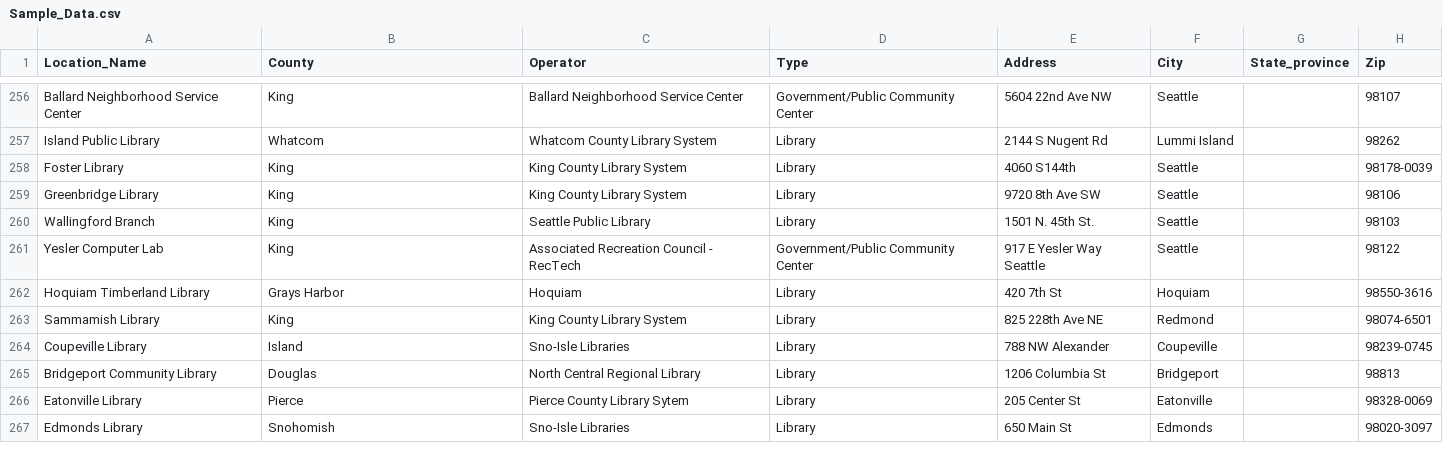
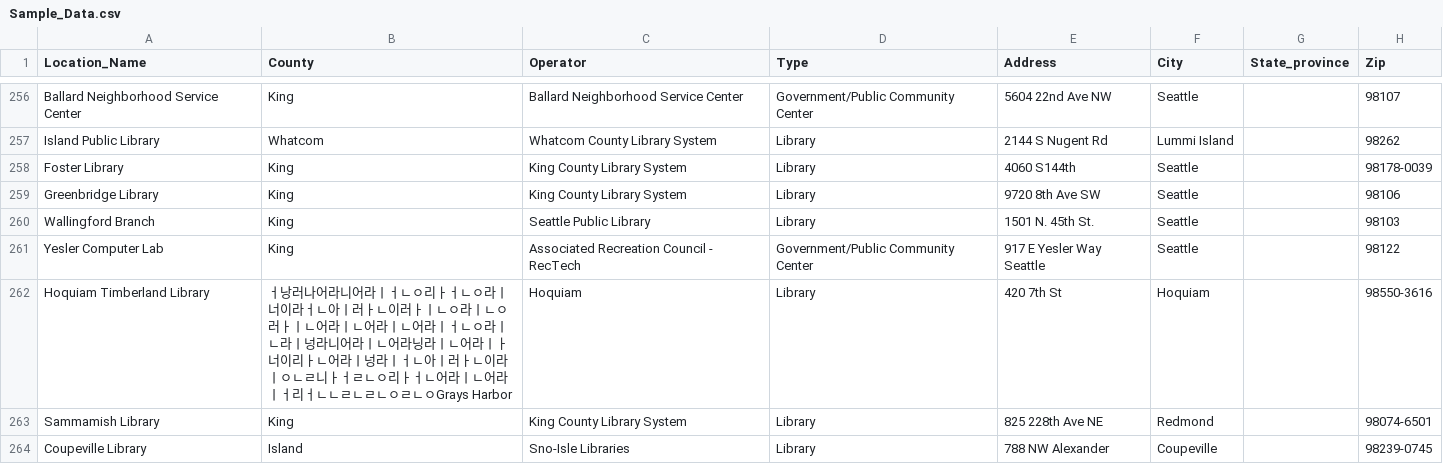
Before and after one commit to ssabba/cheyuk, a CSV file: Sample_Data.csv, drawn as a sheet; only a part is shown, gaps mark what is left out; the shorter side is filled out with more unchanged rows; the diff names each change by its address in the sheet, - before the commit and + after, or states it on an @@ line.

Commit message:
Update Sample_Data.csv

```diff
--- a/Sample_Data.csv
+++ b/Sample_Data.csv
-B262 (County): Grays Harbor
+B262 (County): ㅓ낭러나어라니어라ㅣㅓㄴㅇ리ㅏㅓㄴㅇ라ㅣ너이라ㅓㄴ아ㅣ러ㅏㄴ이러ㅏㅣㄴㅇ라ㅣㄴㅇ러ㅏㅣㄴ어라ㅣㄴ어라ㅣㄴ어라ㅣㅓㄴㅇ라ㅣㄴ라ㅣ넝라니어라ㅣㄴ어라닝라ㅣㄴ어라ㅣㅏ너이리ㅏㄴ어라ㅣ넝라ㅣㅓㄴ아ㅣ러ㅏㄴ이라ㅣㅇㄴㄹ니ㅏㅓㄹㄴㅇ리ㅏㅓㄴ어라ㅣㄴ어라ㅣㅓ리ㅓㄴㄴㄹㄴㄹㄴㅇㄹㄴㅇGrays Harbor
```
